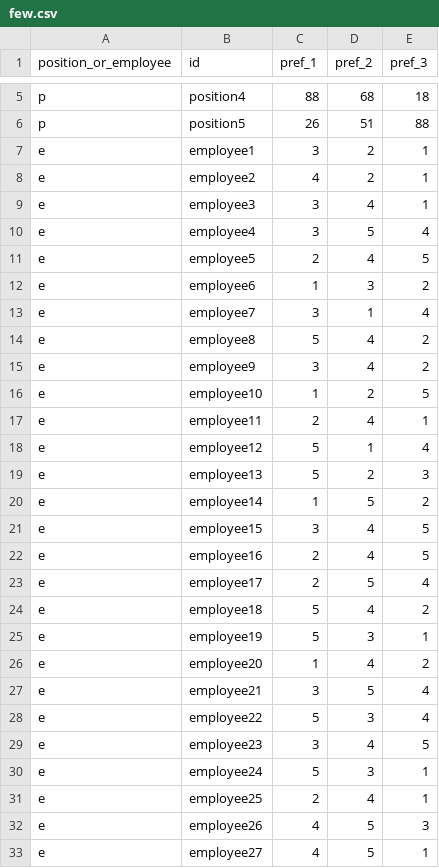
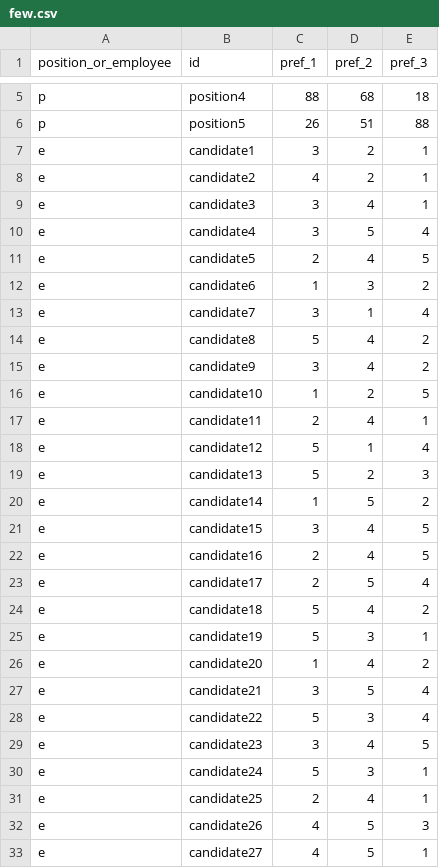
Before and after one commit to dkrivaa/appointments, a CSV file: few.csv, drawn as a sheet; only a part is shown, gaps mark what is left out; the diff covers the shown part only.

Commit message:
Matching preferences of managers and employees regarding appointments

```diff
--- a/few.csv
+++ b/few.csv
@@ -6,28 +6,28 @@ p,position4,88,68,18
 p,position5,26,51,88
-e,employee1,3,2,1
-e,employee2,4,2,1
-e,employee3,3,4,1
-e,employee4,3,5,4
-e,employee5,2,4,5
-e,employee6,1,3,2
-e,employee7,3,1,4
-e,employee8,5,4,2
-e,employee9,3,4,2
-e,employee10,1,2,5
-e,employee11,2,4,1
-e,employee12,5,1,4
-e,employee13,5,2,3
-e,employee14,1,5,2
-e,employee15,3,4,5
-e,employee16,2,4,5
-e,employee17,2,5,4
-e,employee18,5,4,2
-e,employee19,5,3,1
-e,employee20,1,4,2
-e,employee21,3,5,4
-e,employee22,5,3,4
-e,employee23,3,4,5
-e,employee24,5,3,1
-e,employee25,2,4,1
-e,employee26,4,5,3
-e,employee27,4,5,1
+e,candidate1,3,2,1
+e,candidate2,4,2,1
+e,candidate3,3,4,1
+e,candidate4,3,5,4
+e,candidate5,2,4,5
+e,candidate6,1,3,2
+e,candidate7,3,1,4
+e,candidate8,5,4,2
+e,candidate9,3,4,2
+e,candidate10,1,2,5
+e,candidate11,2,4,1
+e,candidate12,5,1,4
+e,candidate13,5,2,3
+e,candidate14,1,5,2
+e,candidate15,3,4,5
+e,candidate16,2,4,5
+e,candidate17,2,5,4
+e,candidate18,5,4,2
+e,candidate19,5,3,1
+e,candidate20,1,4,2
+e,candidate21,3,5,4
+e,candidate22,5,3,4
+e,candidate23,3,4,5
+e,candidate24,5,3,1
+e,candidate25,2,4,1
+e,candidate26,4,5,3
+e,candidate27,4,5,1
```
Also changed, not shown: 73 edited cells elsewhere in this file, 1 other file.
